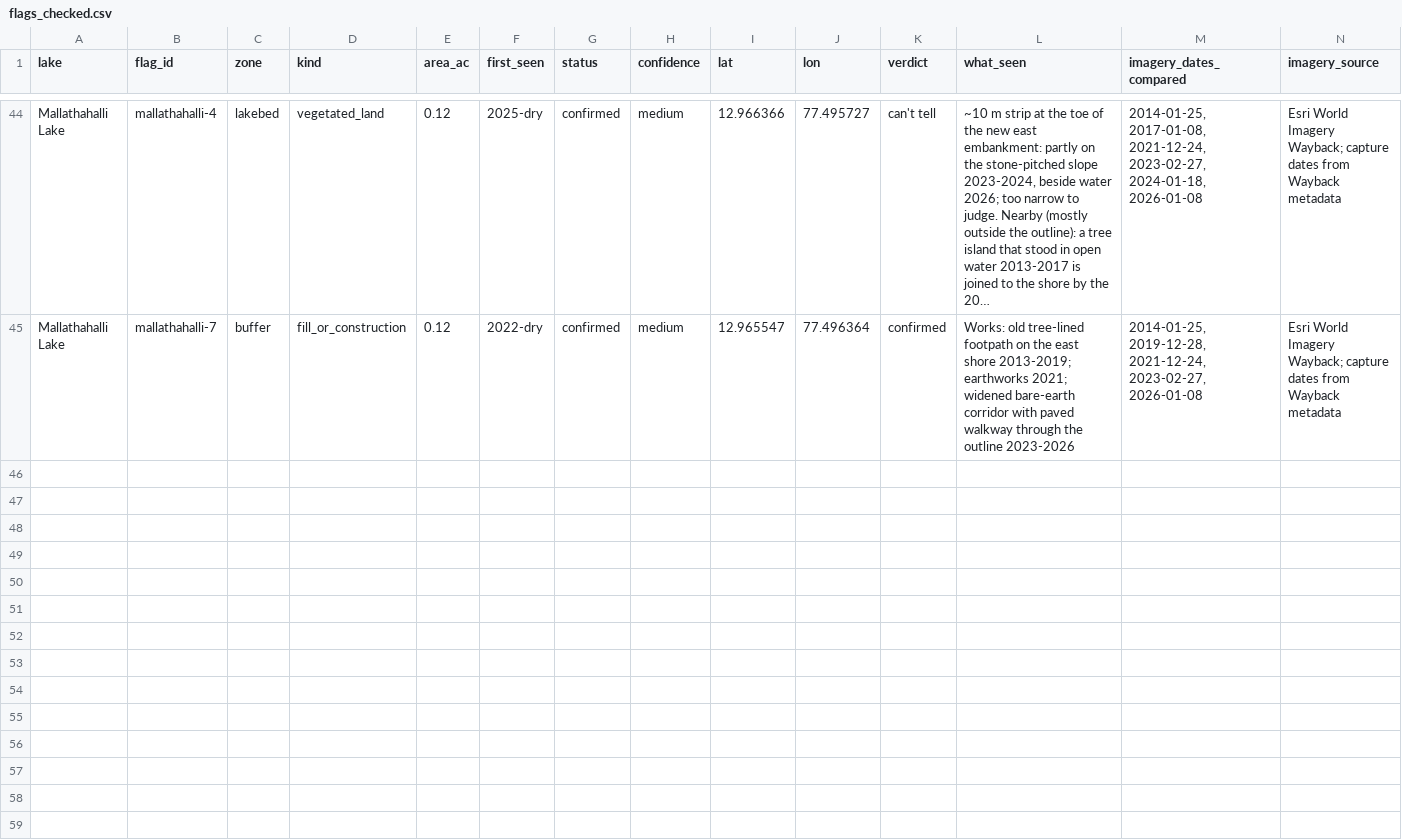
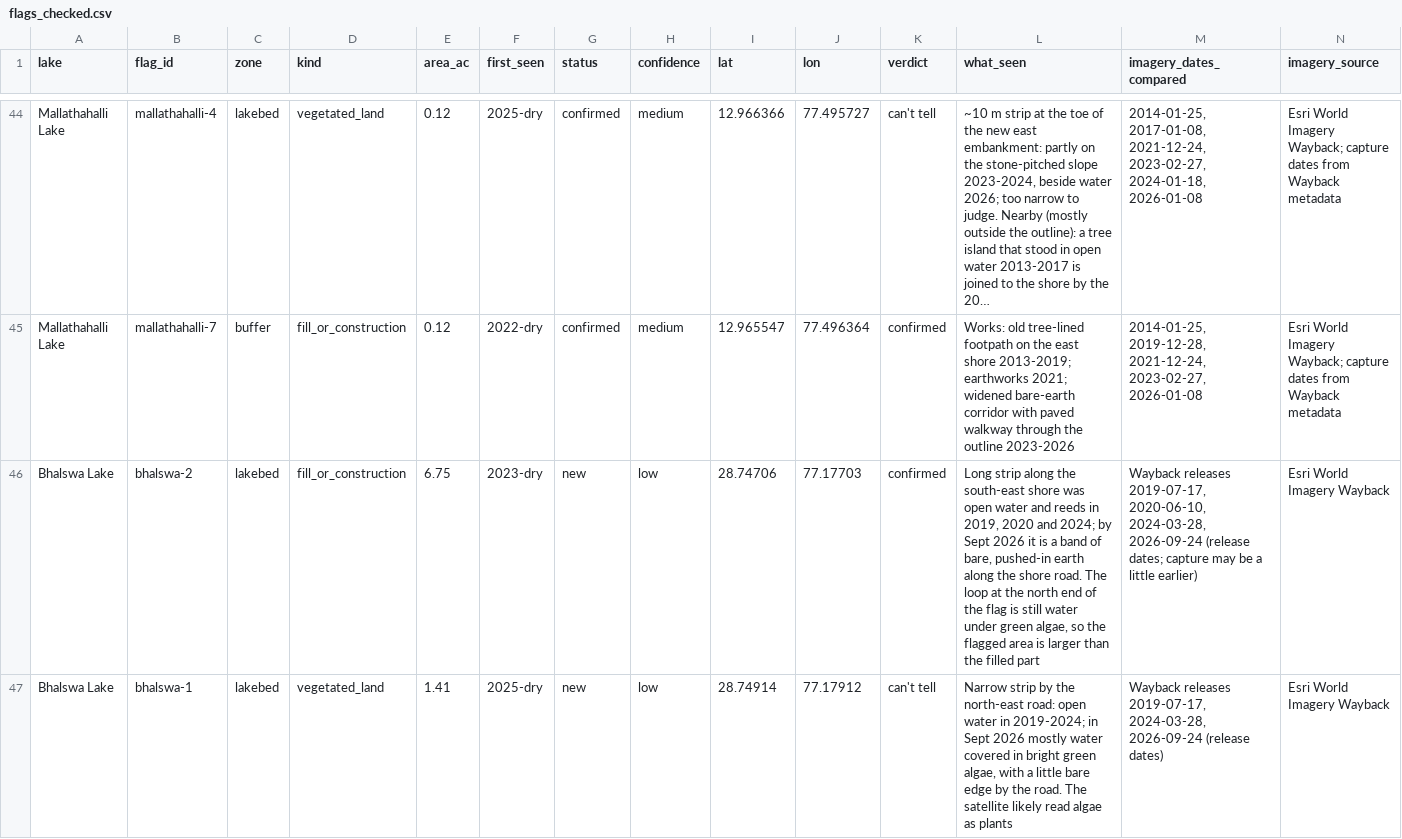
Before and after one commit to abhishiv17/JalRekha, a CSV file: research/flags_checked.csv, drawn as a sheet; only a part is shown, gaps mark what is left out; long unchanged cells end in …; rows hold the shown columns only; the diff names each change by its address in the sheet, - before the commit and + after, or states it on an @@ line.

Commit message:
Check Bhalswa flags on Wayback photos; make the hero say only what they show

```diff
--- a/research/flags_checked.csv
+++ b/research/flags_checked.csv
+row 46: Bhalswa Lake | bhalswa-2 | lakebed | fill_or_construction | 6.75 | 2023-dry | new | low | 28.74706 | 77.17703 | confirmed | Long strip along the south-east shore was open water and reeds in 2019, 2020 and 2024; by Sept 2026 it is a band of bare, pushed-in earth along the shore road. The loop at the north end of the flag is still water under green algae, so the flagged area is larger than the filled part | Wayback releases 2019-07-17, 2020-06-10, 2024-03-28, 2026-09-24 (release dates; capture may be a little earlier) | Esri World Imagery Wayback
+row 47: Bhalswa Lake | bhalswa-1 | lakebed | vegetated_land | 1.41 | 2025-dry | new | low | 28.74914 | 77.17912 | can't tell | Narrow strip by the north-east road: open water in 2019-2024; in Sept 2026 mostly water covered in bright green algae, with a little bare edge by the road. The satellite likely read algae as plants | Wayback releases 2019-07-17, 2024-03-28, 2026-09-24 (release dates) | Esri World Imagery Wayback
```
Also changed, not shown: 2 other files.
